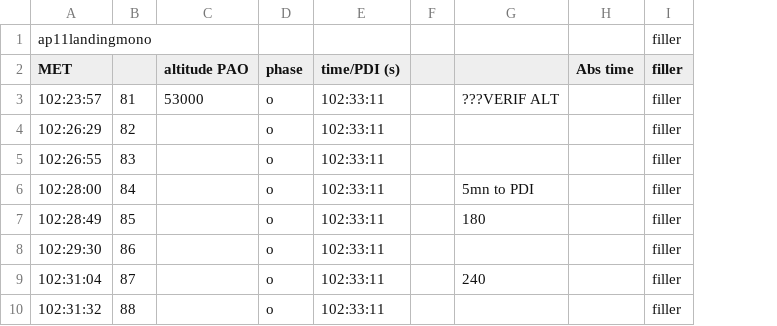
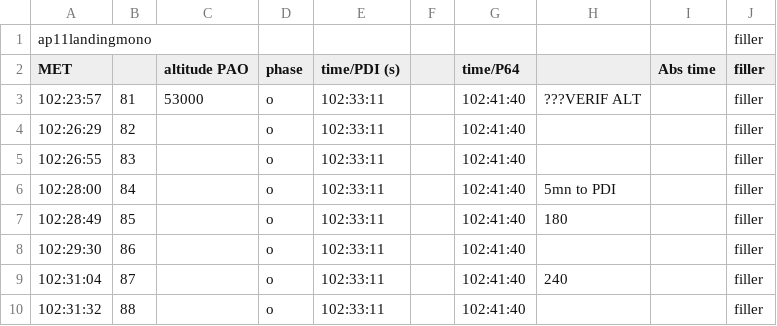
Before and after one commit to orbiternassp/NASSP, a CSV file: projectApolloSound/Apollo11/sound.csv, drawn as a sheet; only a part is shown; the diff names each change by its address in the sheet, - before the commit and + after, or states it on an @@ line.

Commit message:
improved landing sound audio synchro

```diff
--- a/projectApolloSound/Apollo11/sound.csv
+++ b/projectApolloSound/Apollo11/sound.csv
+column G (time/P64), rows 3-10: all 102:41:40
```
